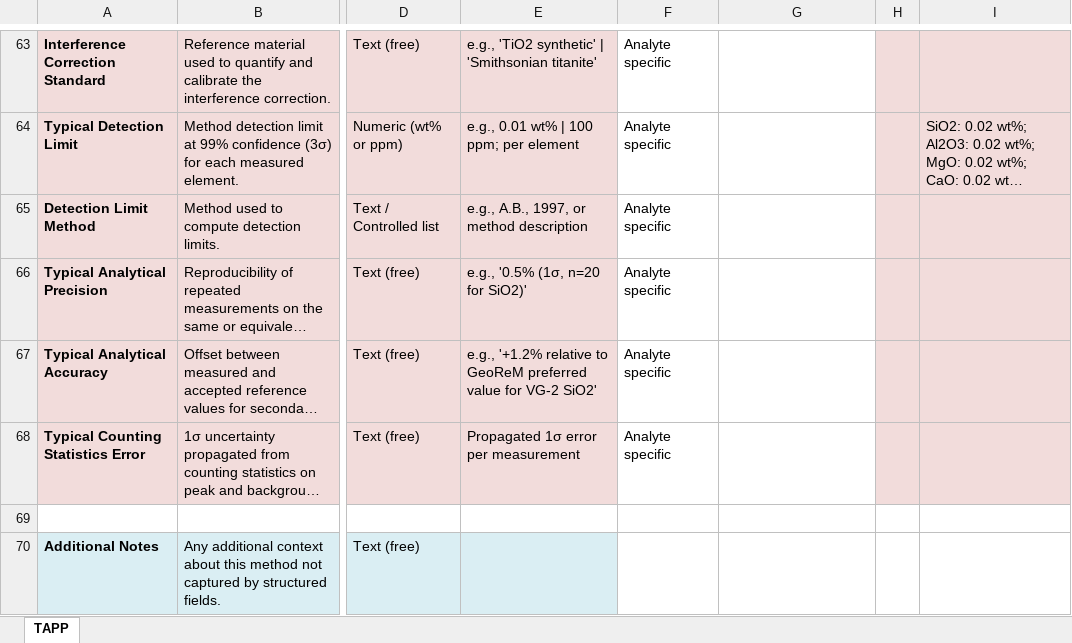
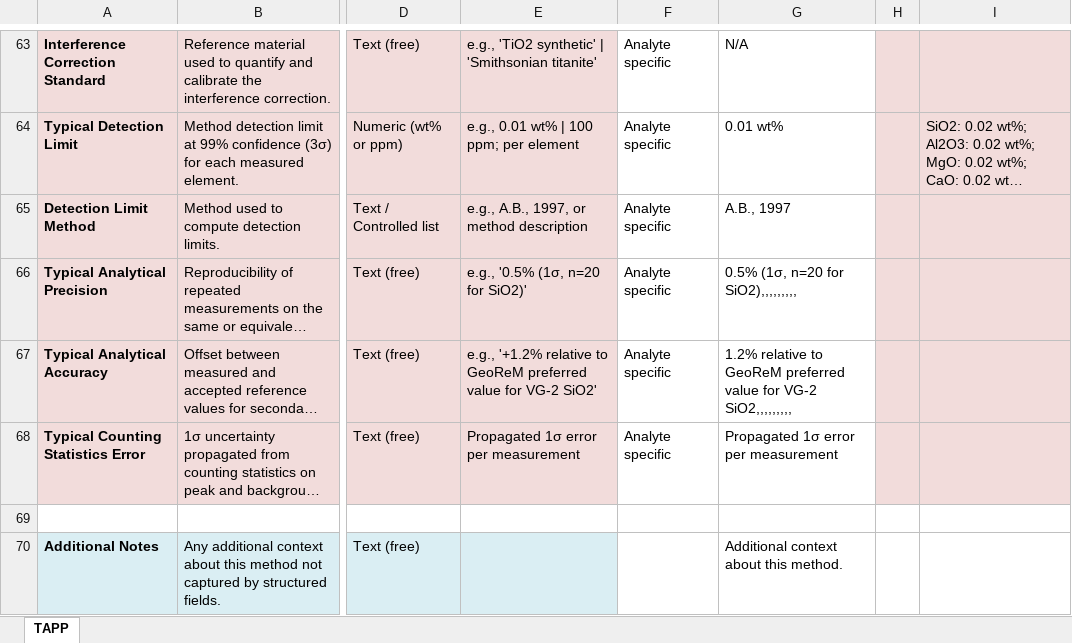
Before and after one commit to amds-ldeo/geochemBuildingBlocks, an Excel workbook: docs/TAPP_EPMA_filled.xlsx, sheet TAPP, drawn as a sheet; only a part is shown, gaps mark what is left out; long unchanged cells end in …; values as stored, in another font and other column widths than the file's, no borders; conditional formats not drawn; the diff covers the shown part only; the diff names each change by its address in the sheet, - before the commit and + after, or states it on an @@ line.

```diff
--- a/docs/TAPP_EPMA_filled.xlsx (sheet TAPP)
+++ b/docs/TAPP_EPMA_filled.xlsx (sheet TAPP)
-G63: (empty)
+G63: N/A
-G64: (empty)
+G64: 0.01 wt%
-G65: (empty)
+G65: A.B., 1997
-G66: (empty)
+G66: 0.5% (1σ, n=20 for SiO2),,,,,,,,,
-G67: (empty)
+G67: 1.2% relative to GeoReM preferred value for VG-2 SiO2,,,,,,,,,
-G68: (empty)
+G68: Propagated 1σ error per measurement
-G70: (empty)
+G70: Additional context about this method.
```
Also changed, not shown: 46 edited cells elsewhere in this sheet, 2 other files.
